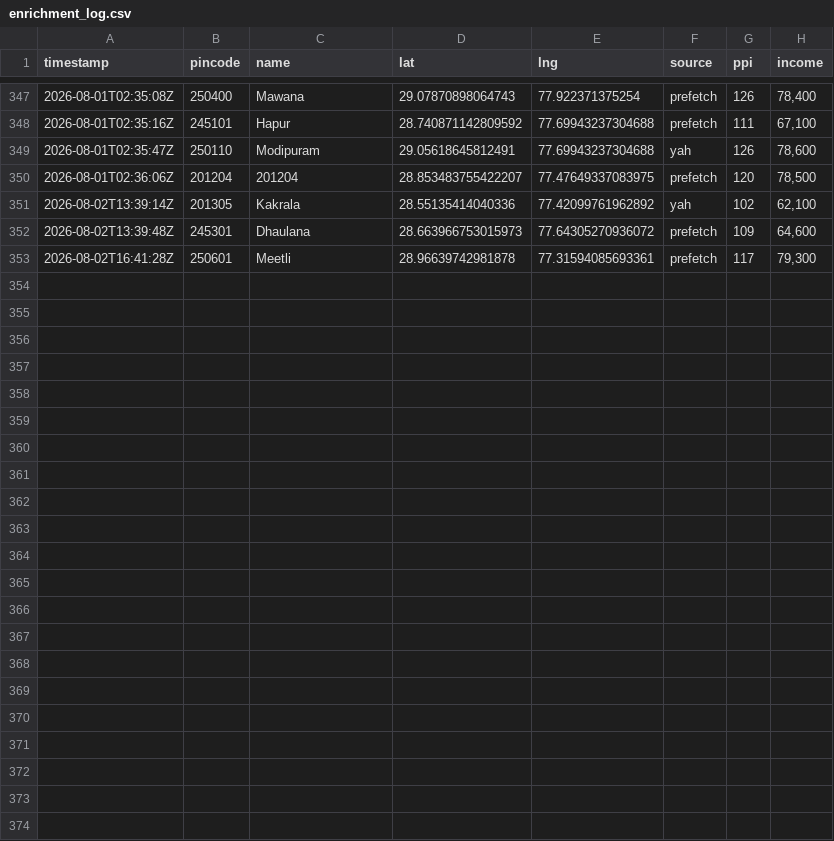
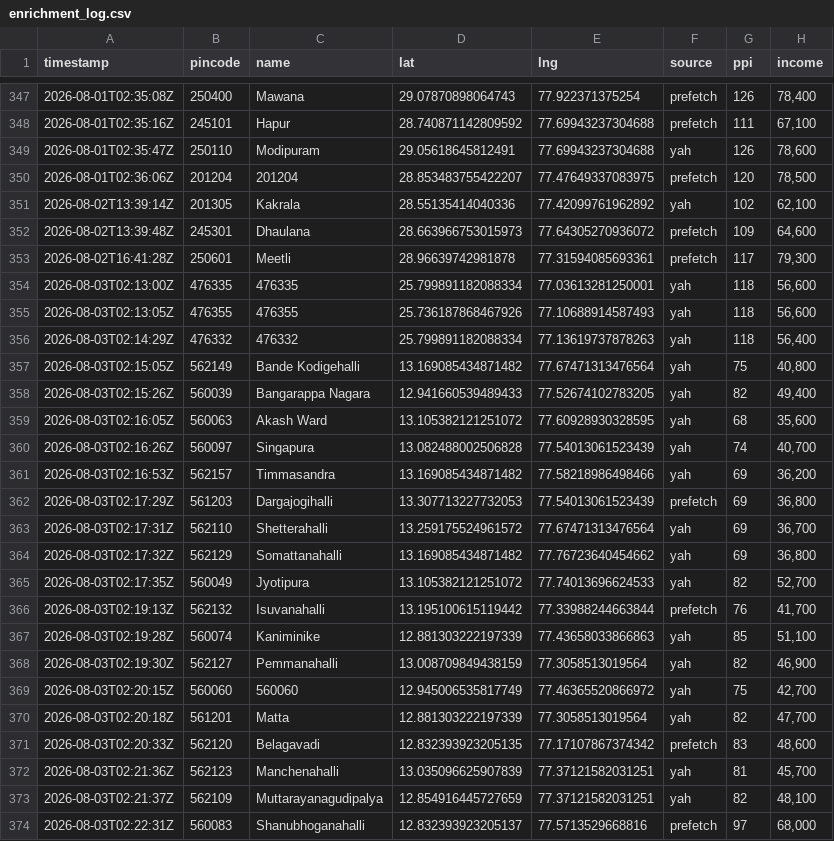
Before and after one commit to Raghotham-harish/paisa-map, a CSV file: data/output/enrichment_log.csv, drawn as a sheet; only a part is shown, gaps mark what is left out.

Commit message:
Auto-sync enrichment data: 373 pincodes (yah=212 prefetch=85) [skip ci]

```diff
--- a/data/output/enrichment_log.csv
+++ b/data/output/enrichment_log.csv
@@ -353 +353,22 @@ timestamp,pincode,name,lat,lng,source,ppi,income
 2026-08-02T16:41:28Z,250601,Meetli,28.96639742981878,77.31594085693361,prefetch,117,"79,300"
+2026-08-03T02:13:00Z,476335,476335,25.799891182088334,77.03613281250001,yah,118,"56,600"
+2026-08-03T02:13:05Z,476355,476355,25.736187868467926,77.10688914587493,yah,118,"56,600"
+2026-08-03T02:14:29Z,476332,476332,25.799891182088334,77.13619737878263,yah,118,"56,400"
+2026-08-03T02:15:05Z,562149,Bande Kodigehalli,13.169085434871482,77.67471313476564,yah,75,"40,800"
+2026-08-03T02:15:26Z,560039,Bangarappa Nagara,12.941660539489433,77.52674102783205,yah,82,"49,400"
+2026-08-03T02:16:05Z,560063,Akash Ward,13.105382121251072,77.60928930328595,yah,68,"35,600"
+2026-08-03T02:16:26Z,560097,Singapura,13.082488002506828,77.54013061523439,yah,74,"40,700"
+2026-08-03T02:16:53Z,562157,Timmasandra,13.169085434871482,77.58218986498466,yah,69,"36,200"
+2026-08-03T02:17:29Z,561203,Dargajogihalli,13.307713227732053,77.54013061523439,prefetch,69,"36,800"
+2026-08-03T02:17:31Z,562110,Shetterahalli,13.259175524961572,77.67471313476564,yah,69,"36,700"
+2026-08-03T02:17:32Z,562129,Somattanahalli,13.169085434871482,77.76723640454662,yah,69,"36,800"
+2026-08-03T02:17:35Z,560049,Jyotipura,13.105382121251072,77.74013696624533,yah,82,"52,700"
+2026-08-03T02:19:13Z,562132,Isuvanahalli,13.195100615119442,77.33988244663844,prefetch,76,"41,700"
+2026-08-03T02:19:28Z,560074,Kaniminike,12.881303222197339,77.43658033866863,yah,85,"51,100"
+2026-08-03T02:19:30Z,562127,Pemmanahalli,13.008709849438159,77.3058513019564,yah,82,"46,900"
+2026-08-03T02:20:15Z,560060,560060,12.945006535817749,77.46365520866972,yah,75,"42,700"
+2026-08-03T02:20:18Z,561201,Matta,12.881303222197339,77.3058513019564,yah,82,"47,700"
+2026-08-03T02:20:33Z,562120,Belagavadi,12.832393923205135,77.17107867374342,prefetch,83,"48,600"
+2026-08-03T02:21:36Z,562123,Manchenahalli,13.035096625907839,77.37121582031251,yah,81,"45,700"
+2026-08-03T02:21:37Z,562109,Muttarayanagudipalya,12.854916445727659,77.37121582031251,yah,82,"48,100"
+2026-08-03T02:22:31Z,560083,Shanubhoganahalli,12.832393923205137,77.5713529668816,prefetch,97,"68,000"
```
Also changed, not shown: data/output/ppi_map_data.csv.
